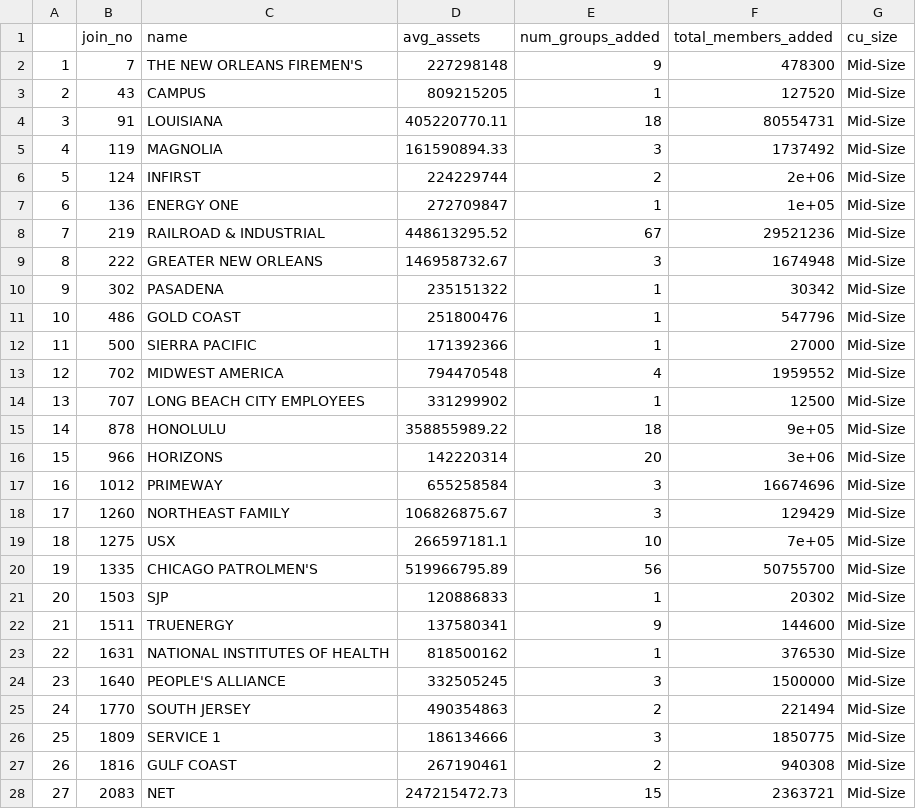
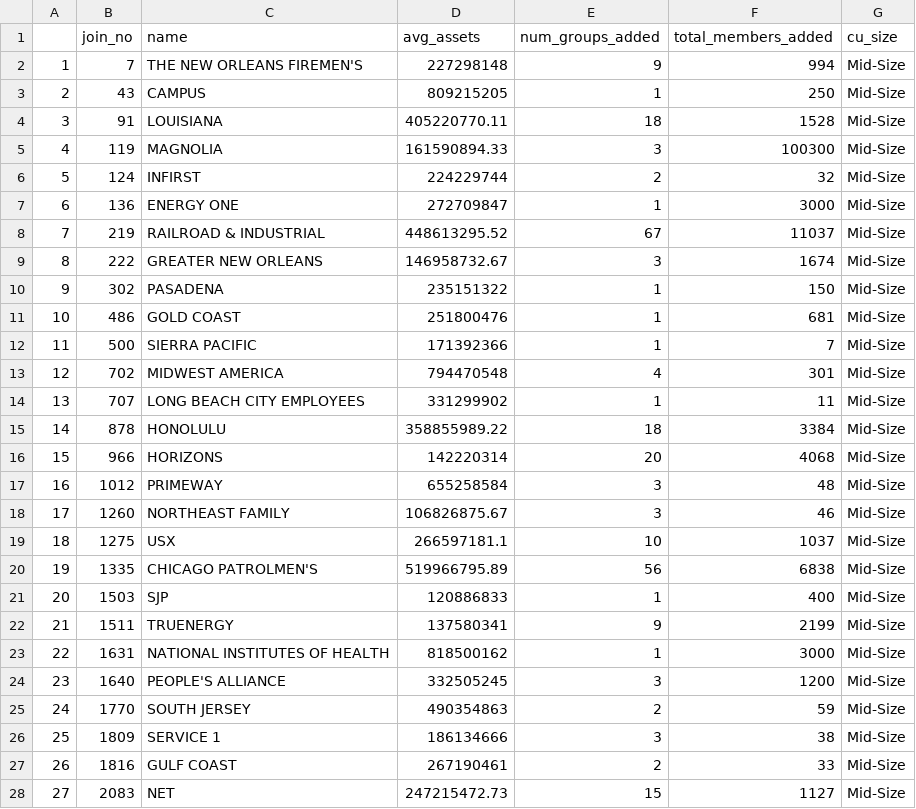
Before and after one commit to moriahtaylor1/cucollaborate, a CSV file: data/2021_SEG/med_stats.csv, drawn as a sheet; only a part is shown; the diff covers the shown part only.

Commit message:
update stats

```diff
--- a/data/2021_SEG/med_stats.csv
+++ b/data/2021_SEG/med_stats.csv
@@ -1,28 +1,28 @@
 "","join_no","name","avg_assets","num_groups_added","total_members_added","cu_size"
-"1",7,"THE NEW ORLEANS FIREMEN'S",227298148,9,478300,"Mid-Size"
-"2",43,"CAMPUS",809215205,1,127520,"Mid-Size"
-"3",91,"LOUISIANA",405220770.11,18,80554731,"Mid-Size"
-"4",119,"MAGNOLIA",161590894.33,3,1737492,"Mid-Size"
-"5",124,"INFIRST",224229744,2,2e+06,"Mid-Size"
-"6",136,"ENERGY ONE",272709847,1,1e+05,"Mid-Size"
-"7",219,"RAILROAD & INDUSTRIAL",448613295.52,67,29521236,"Mid-Size"
-"8",222,"GREATER NEW ORLEANS",146958732.67,3,1674948,"Mid-Size"
-"9",302,"PASADENA",235151322,1,30342,"Mid-Size"
-"10",486,"GOLD COAST",251800476,1,547796,"Mid-Size"
-"11",500,"SIERRA PACIFIC",171392366,1,27000,"Mid-Size"
-"12",702,"MIDWEST AMERICA",794470548,4,1959552,"Mid-Size"
-"13",707,"LONG BEACH CITY EMPLOYEES",331299902,1,12500,"Mid-Size"
-"14",878,"HONOLULU",358855989.22,18,9e+05,"Mid-Size"
-"15",966,"HORIZONS",142220314,20,3e+06,"Mid-Size"
-"16",1012,"PRIMEWAY",655258584,3,16674696,"Mid-Size"
-"17",1260,"NORTHEAST FAMILY",106826875.67,3,129429,"Mid-Size"
-"18",1275,"USX",266597181.1,10,7e+05,"Mid-Size"
-"19",1335,"CHICAGO PATROLMEN'S",519966795.89,56,50755700,"Mid-Size"
-"20",1503,"SJP",120886833,1,20302,"Mid-Size"
-"21",1511,"TRUENERGY",137580341,9,144600,"Mid-Size"
-"22",1631,"NATIONAL INSTITUTES OF HEALTH",818500162,1,376530,"Mid-Size"
-"23",1640,"PEOPLE'S ALLIANCE",332505245,3,1500000,"Mid-Size"
-"24",1770,"SOUTH JERSEY",490354863,2,221494,"Mid-Size"
-"25",1809,"SERVICE 1",186134666,3,1850775,"Mid-Size"
-"26",1816,"GULF COAST",267190461,2,940308,"Mid-Size"
-"27",2083,"NET",247215472.73,15,2363721,"Mid-Size"
+"1",7,"THE NEW ORLEANS FIREMEN'S",227298148,9,994,"Mid-Size"
+"2",43,"CAMPUS",809215205,1,250,"Mid-Size"
+"3",91,"LOUISIANA",405220770.11,18,1528,"Mid-Size"
+"4",119,"MAGNOLIA",161590894.33,3,100300,"Mid-Size"
+"5",124,"INFIRST",224229744,2,32,"Mid-Size"
+"6",136,"ENERGY ONE",272709847,1,3000,"Mid-Size"
+"7",219,"RAILROAD & INDUSTRIAL",448613295.52,67,11037,"Mid-Size"
+"8",222,"GREATER NEW ORLEANS",146958732.67,3,1674,"Mid-Size"
+"9",302,"PASADENA",235151322,1,150,"Mid-Size"
+"10",486,"GOLD COAST",251800476,1,681,"Mid-Size"
+"11",500,"SIERRA PACIFIC",171392366,1,7,"Mid-Size"
+"12",702,"MIDWEST AMERICA",794470548,4,301,"Mid-Size"
+"13",707,"LONG BEACH CITY EMPLOYEES",331299902,1,11,"Mid-Size"
+"14",878,"HONOLULU",358855989.22,18,3384,"Mid-Size"
+"15",966,"HORIZONS",142220314,20,4068,"Mid-Size"
+"16",1012,"PRIMEWAY",655258584,3,48,"Mid-Size"
+"17",1260,"NORTHEAST FAMILY",106826875.67,3,46,"Mid-Size"
+"18",1275,"USX",266597181.1,10,1037,"Mid-Size"
+"19",1335,"CHICAGO PATROLMEN'S",519966795.89,56,6838,"Mid-Size"
+"20",1503,"SJP",120886833,1,400,"Mid-Size"
+"21",1511,"TRUENERGY",137580341,9,2199,"Mid-Size"
+"22",1631,"NATIONAL INSTITUTES OF HEALTH",818500162,1,3000,"Mid-Size"
+"23",1640,"PEOPLE'S ALLIANCE",332505245,3,1200,"Mid-Size"
+"24",1770,"SOUTH JERSEY",490354863,2,59,"Mid-Size"
+"25",1809,"SERVICE 1",186134666,3,38,"Mid-Size"
+"26",1816,"GULF COAST",267190461,2,33,"Mid-Size"
+"27",2083,"NET",247215472.73,15,1127,"Mid-Size"
```
Also changed, not shown: 80 edited cells elsewhere in this file, data/2021_SEG/large_stats.csv, data/2021_SEG/small_stats.csv.
